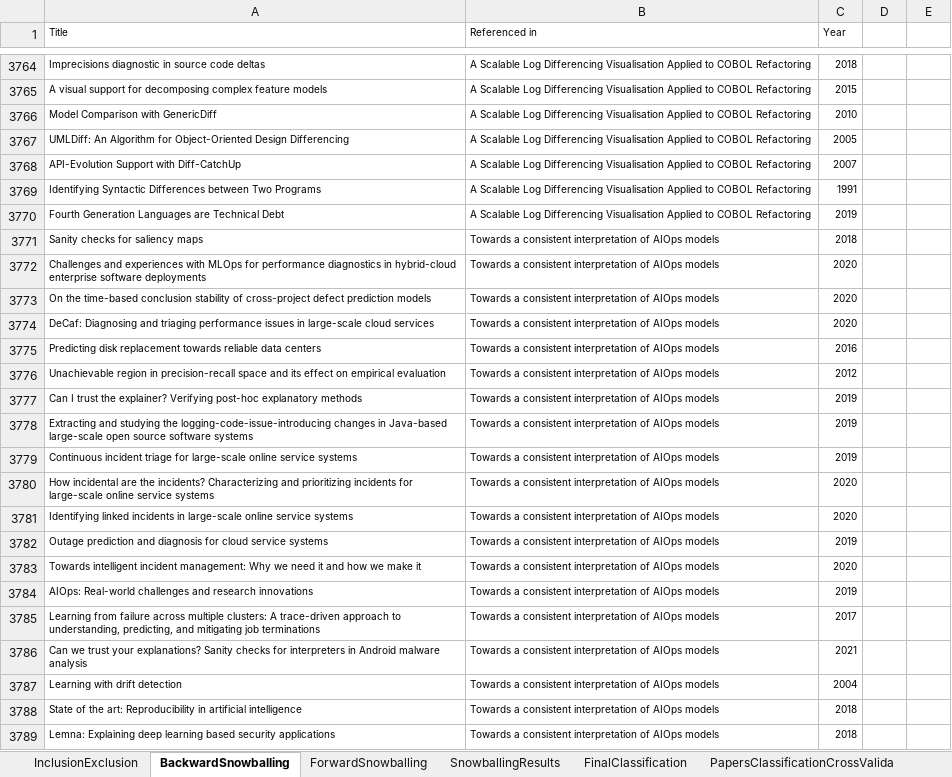
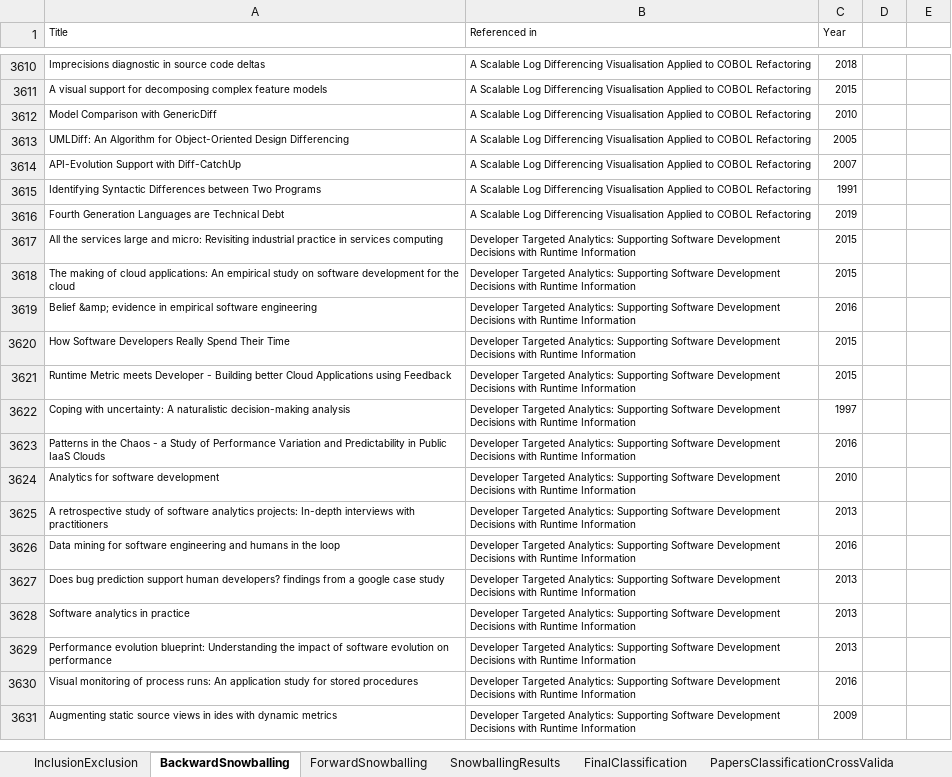
Before and after one commit to MABATOUN/SLRReplicationPackage, an Excel workbook: SLR-ReplicationPackage.xlsx, sheet BackwardSnowballing, drawn as a sheet; only a part is shown, gaps mark what is left out; the shorter side is filled out with more unchanged rows; values as stored, in another font and other column widths than the file's, no borders; charts and pictures not drawn; the diff covers the shown part only; the diff names each change by its address in the sheet, - before the commit and + after, or states it on an @@ line.

```diff
--- a/SLR-ReplicationPackage.xlsx (sheet BackwardSnowballing)
+++ b/SLR-ReplicationPackage.xlsx (sheet BackwardSnowballing)
-row 3771: Sanity checks for saliency maps | Towards a consistent interpretation of AIOps models | 2018
-row 3772: Challenges and experiences with MLOps for performance diagnostics in hybrid-cloud enterprise software deployments | Towards a consistent interpretation of AIOps models | 2020
-row 3773: On the time-based conclusion stability of cross-project defect prediction models | Towards a consistent interpretation of AIOps models | 2020
-row 3774: DeCaf: Diagnosing and triaging performance issues in large-scale cloud services | Towards a consistent interpretation of AIOps models | 2020
-row 3775: Predicting disk replacement towards reliable data centers | Towards a consistent interpretation of AIOps models | 2016
-row 3776: Unachievable region in precision-recall space and its effect on empirical evaluation | Towards a consistent interpretation of AIOps models | 2012
-row 3777: Can I trust the explainer? Verifying post-hoc explanatory methods | Towards a consistent interpretation of AIOps models | 2019
-row 3778: Extracting and studying the logging-code-issue-introducing changes in Java-based large-scale open source software systems | Towards a consistent interpretation of AIOps models | 2019
-row 3779: Continuous incident triage for large-scale online service systems | Towards a consistent interpretation of AIOps models | 2019
-row 3780: How incidental are the incidents? Characterizing and prioritizing incidents for large-scale online service systems | Towards a consistent interpretation of AIOps models | 2020
-row 3781: Identifying linked incidents in large-scale online service systems | Towards a consistent interpretation of AIOps models | 2020
-row 3782: Outage prediction and diagnosis for cloud service systems | Towards a consistent interpretation of AIOps models | 2019
-row 3783: Towards intelligent incident management: Why we need it and how we make it | Towards a consistent interpretation of AIOps models | 2020
-row 3784: AIOps: Real-world challenges and research innovations | Towards a consistent interpretation of AIOps models | 2019
-row 3785: Learning from failure across multiple clusters: A trace-driven approach to understanding, predicting, and mitigating job terminations | Towards a consistent interpretation of AIOps models | 2017
-row 3786: Can we trust your explanations? Sanity checks for interpreters in Android malware analysis | Towards a consistent interpretation of AIOps models | 2021
-row 3787: Learning with drift detection | Towards a consistent interpretation of AIOps models | 2004
-row 3788: State of the art: Reproducibility in artificial intelligence | Towards a consistent interpretation of AIOps models | 2018
-row 3789: Lemna: Explaining deep learning based security applications | Towards a consistent interpretation of AIOps models | 2018
```
Also changed, not shown: 281 removed rows, 1 edited cell and cell formats elsewhere in this sheet, sheet FinalClassification, sheet ForwardSnowballing, sheet SnowballingResults, sheet InclusionExclusion, other sheet tabs, hidden cells.
